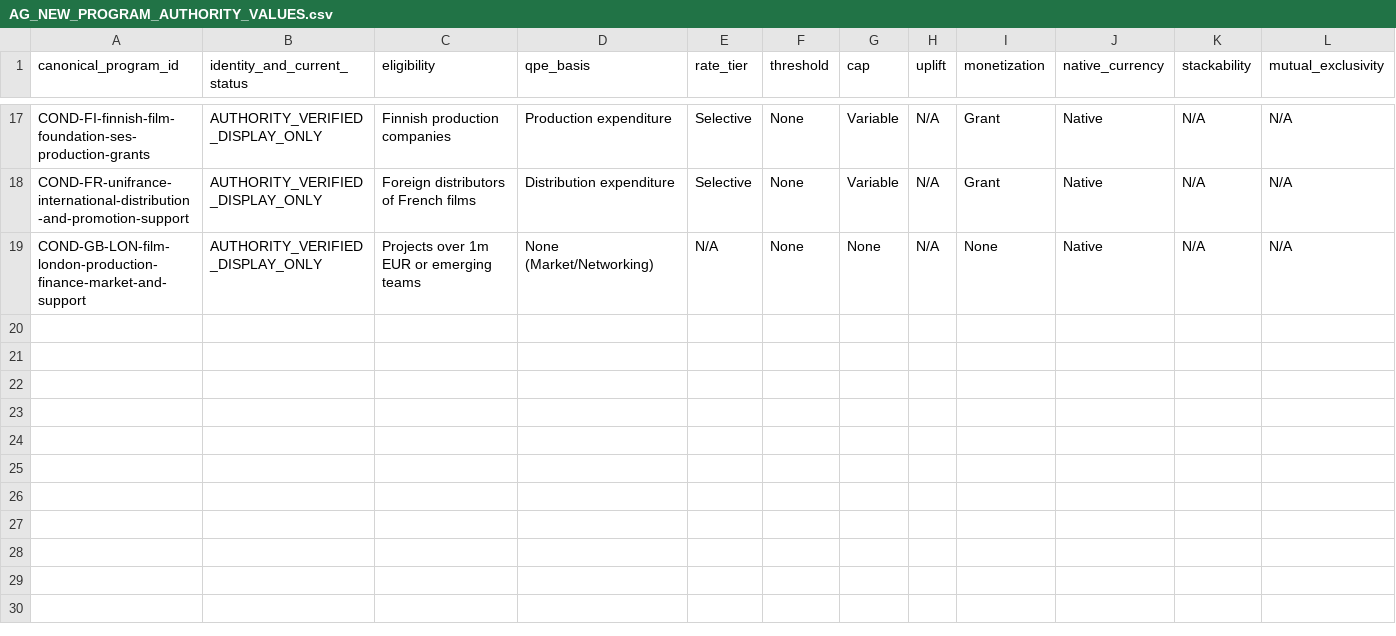
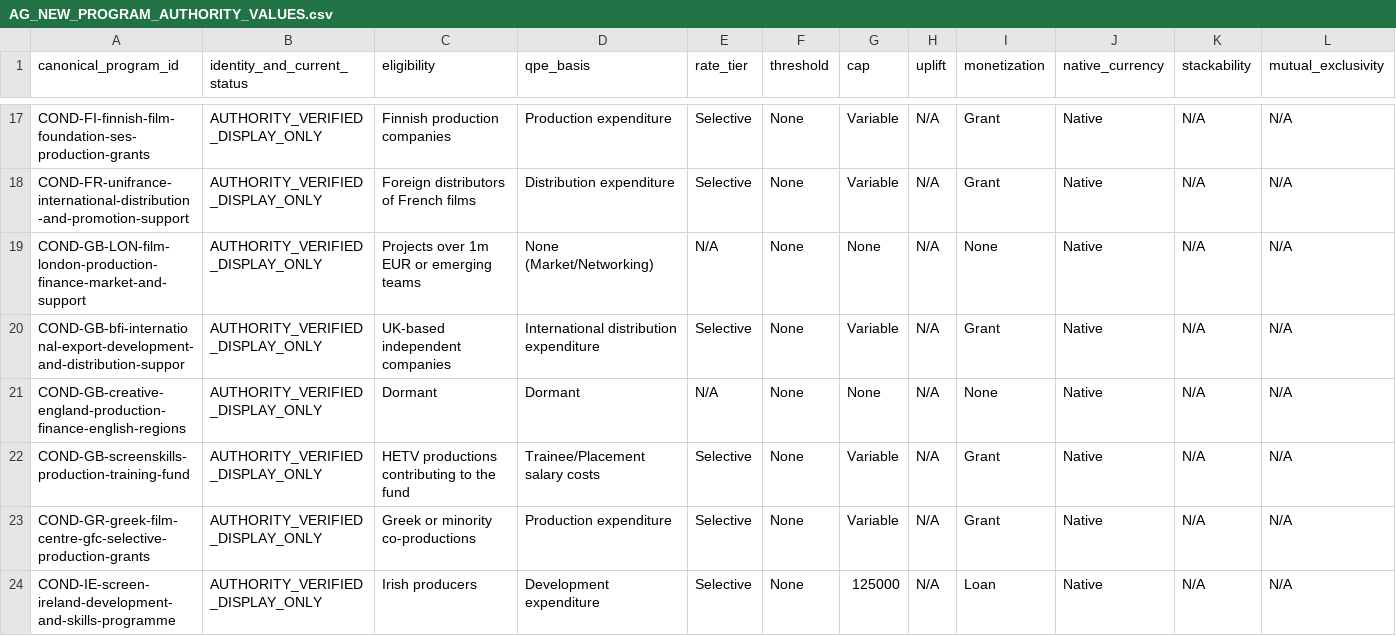
Before and after one commit to surajgohill-oss/Frametax, a CSV file: docs/validation/AG_NEW_PROGRAM_AUTHORITY_VALUES.csv, drawn as a sheet; only a part is shown, gaps mark what is left out; rows hold the shown columns only; the diff names each change by its address in the sheet, - before the commit and + after, or states it on an @@ line.

```diff
--- a/docs/validation/AG_NEW_PROGRAM_AUTHORITY_VALUES.csv
+++ b/docs/validation/AG_NEW_PROGRAM_AUTHORITY_VALUES.csv
+row 20: COND-GB-bfi-international-export-development-and-distribution-suppor | AUTHORITY_VERIFIED_DISPLAY_ONLY | UK-based independent companies | International distribution expenditure | Selective | None | Variable | N/A | Grant | Native | N/A | N/A
+row 21: COND-GB-creative-england-production-finance-english-regions | AUTHORITY_VERIFIED_DISPLAY_ONLY | Dormant | Dormant | N/A | None | None | N/A | None | Native | N/A | N/A
+row 22: COND-GB-screenskills-production-training-fund | AUTHORITY_VERIFIED_DISPLAY_ONLY | HETV productions contributing to the fund | Trainee/Placement salary costs | Selective | None | Variable | N/A | Grant | Native | N/A | N/A
+row 23: COND-GR-greek-film-centre-gfc-selective-production-grants | AUTHORITY_VERIFIED_DISPLAY_ONLY | Greek or minority co-productions | Production expenditure | Selective | None | Variable | N/A | Grant | Native | N/A | N/A
+row 24: COND-IE-screen-ireland-development-and-skills-programme | AUTHORITY_VERIFIED_DISPLAY_ONLY | Irish producers | Development expenditure | Selective | None | 125000 | N/A | Loan | Native | N/A | N/A
```
Also changed, not shown: docs/validation/AG_NEW_PROGRAM_EXPECTED_ECONOMICS.csv, docs/validation/AG_NEW_PROGRAM_IDENTITY_NORMALIZATION.csv, 5 other files.
